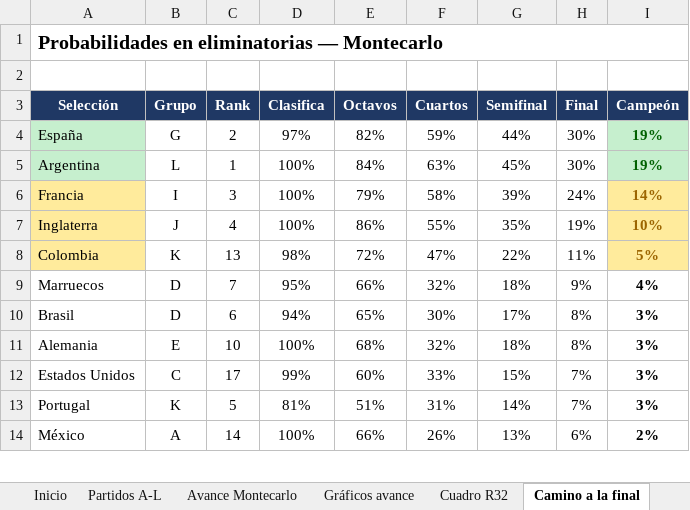
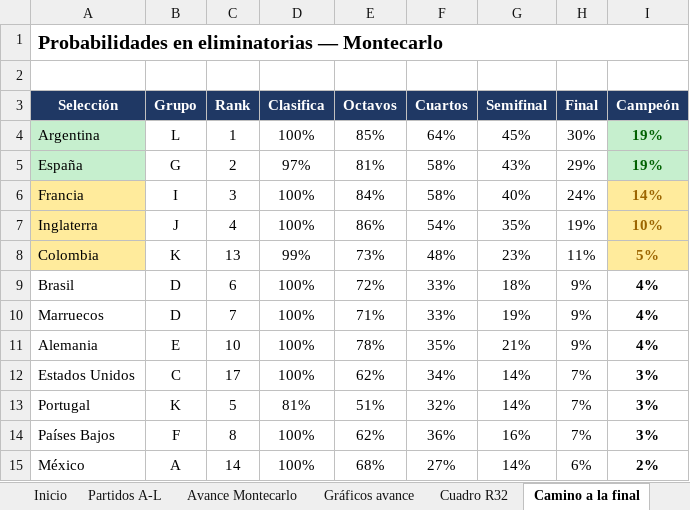
Before and after one commit to vixbee/mundial-2026, an Excel workbook: Proyeccion-Mundial-2026-MAESTRO.xlsx, sheet Camino a la final, drawn as a sheet; only a part is shown; values as stored, in another font and other column widths than the file's, no borders; charts and pictures not drawn; removed rows and columns are numbered as before the commit, all else as after; the diff covers the shown part only; the diff names each change by its address in the sheet, - before the commit and + after, or states it on an @@ line.

```diff
--- a/Proyeccion-Mundial-2026-MAESTRO.xlsx (sheet Camino a la final)
+++ b/Proyeccion-Mundial-2026-MAESTRO.xlsx (sheet Camino a la final)
-row 4: España | G | 2 | 97% | 82% | 59% | 44% | 30% | 19%
-E4 (Octavos): 84%
+E4 (Octavos): 85%
-F4 (Cuartos): 63%
+F4 (Cuartos): 64%
+row 5: España | G | 2 | 97% | 81% | 58% | 43% | 29% | 19%
-E6 (Octavos): 79%
+E6 (Octavos): 84%
-G6 (Semifinal): 39%
+G6 (Semifinal): 40%
-F7 (Cuartos): 55%
+F7 (Cuartos): 54%
-D8 (Clasifica): 98%
+D8 (Clasifica): 99%
-E8 (Octavos): 72%
+E8 (Octavos): 73%
-F8 (Cuartos): 47%
+F8 (Cuartos): 48%
-G8 (Semifinal): 22%
+G8 (Semifinal): 23%
+row 9: Brasil | D | 6 | 100% | 72% | 33% | 18% | 9% | 4%
-D10 (Clasifica): 95%
+D10 (Clasifica): 100%
-E10 (Octavos): 66%
+E10 (Octavos): 71%
-F10 (Cuartos): 32%
+F10 (Cuartos): 33%
-G10 (Semifinal): 18%
+G10 (Semifinal): 19%
-row 10: Brasil | D | 6 | 94% | 65% | 30% | 17% | 8% | 3%
-E11 (Octavos): 68%
+E11 (Octavos): 78%
-F11 (Cuartos): 32%
+F11 (Cuartos): 35%
-G11 (Semifinal): 18%
+G11 (Semifinal): 21%
-H11 (Final): 8%
+H11 (Final): 9%
-I11 (Campeón): 3%
+I11 (Campeón): 4%
-D12 (Clasifica): 99%
+D12 (Clasifica): 100%
-E12 (Octavos): 60%
+E12 (Octavos): 62%
-F12 (Cuartos): 33%
+F12 (Cuartos): 34%
-G12 (Semifinal): 15%
+G12 (Semifinal): 14%
-F13 (Cuartos): 31%
+F13 (Cuartos): 32%
+row 14: Países Bajos | F | 8 | 100% | 62% | 36% | 16% | 7% | 3%
-E15 (Octavos): 66%
+E15 (Octavos): 68%
-F15 (Cuartos): 26%
+F15 (Cuartos): 27%
-G15 (Semifinal): 13%
+G15 (Semifinal): 14%
```
Also changed, not shown: 9 added rows, 10 removed rows and 41 edited cells elsewhere in this sheet, sheet Avance Montecarlo, sheet Partidos A-L, sheet Cuadro R32, sheet Favoritos, sheet Cuadro octavos-final, charts or pictures, 13 other files.
